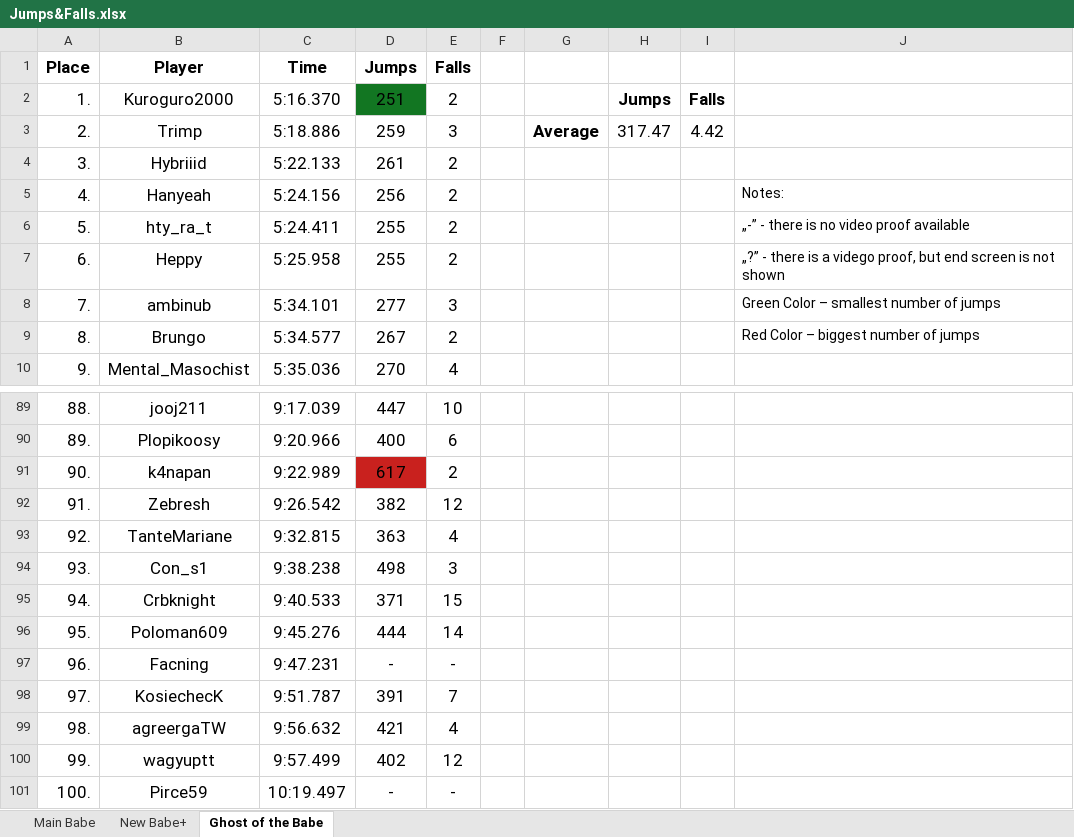
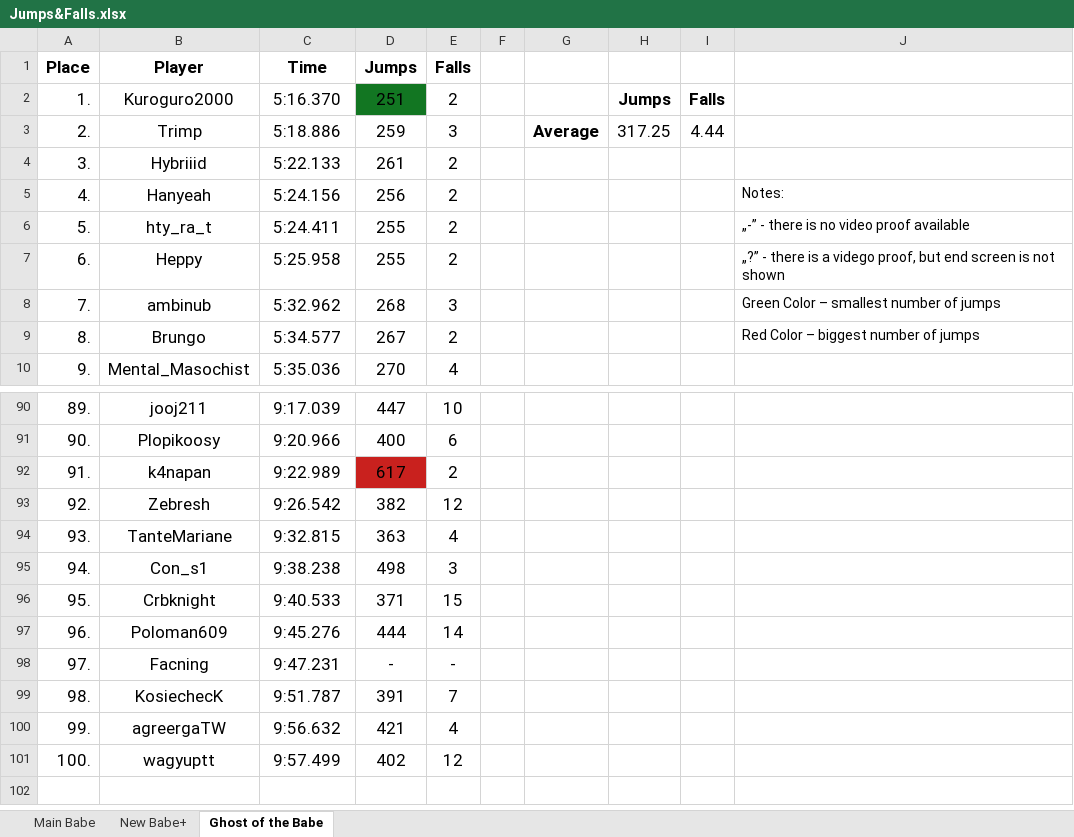
Before and after one commit to Rifre1/Jump-King-Statistics, an Excel workbook: Top100 Jumps&Falls/Jumps&Falls.xlsx, sheet Ghost of the Babe, drawn as a sheet; only a part is shown, gaps mark what is left out; values as stored, in another font and other column widths than the file's, no borders; removed rows and columns are numbered as before the commit, all else as after; the diff covers the shown part only; the diff names each change by its address in the sheet, - before the commit and + after, or states it on an @@ line.

```diff
--- a/Top100 Jumps&Falls/Jumps&Falls.xlsx (sheet Ghost of the Babe)
+++ b/Top100 Jumps&Falls/Jumps&Falls.xlsx (sheet Ghost of the Babe)
-H3: 317.47
+H3: 317.25
-I3: 4.42
+I3: 4.44
-C8 (Time): 5:34.101
+C8 (Time): 5:32.962
-D8 (Jumps): 277
+D8 (Jumps): 268
-A90 (Place): 88.
+A90 (Place): 89.
-A91 (Place): 89.
+A91 (Place): 90.
-A92 (Place): 90.
+A92 (Place): 91.
-A93 (Place): 91.
+A93 (Place): 92.
-A94 (Place): 92.
+A94 (Place): 93.
-A95 (Place): 93.
+A95 (Place): 94.
-A96 (Place): 94.
+A96 (Place): 95.
-A97 (Place): 95.
+A97 (Place): 96.
-A98 (Place): 96.
+A98 (Place): 97.
-A99 (Place): 97.
+A99 (Place): 98.
-A100 (Place): 98.
+A100 (Place): 99.
-A101 (Place): 99.
+A101 (Place): 100.
-row 101: 100. | Pirce59 | 10:19.497 | - | -
```
Also changed, not shown: 1 added row and 26 edited cells elsewhere in this sheet, sheet Main Babe.
